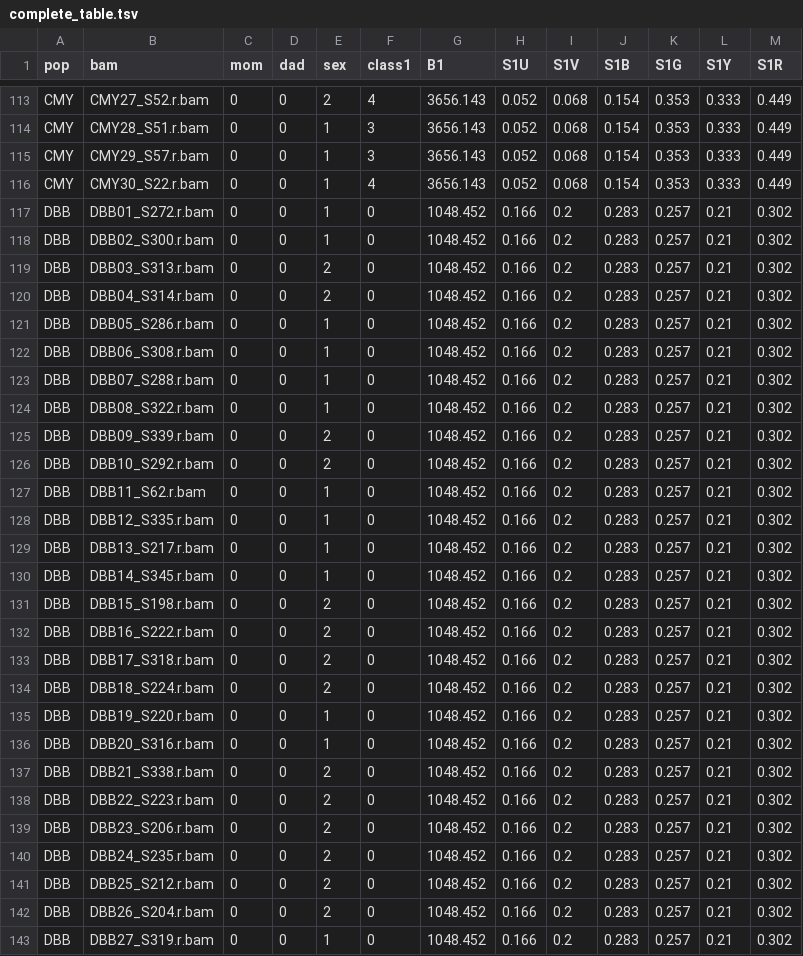
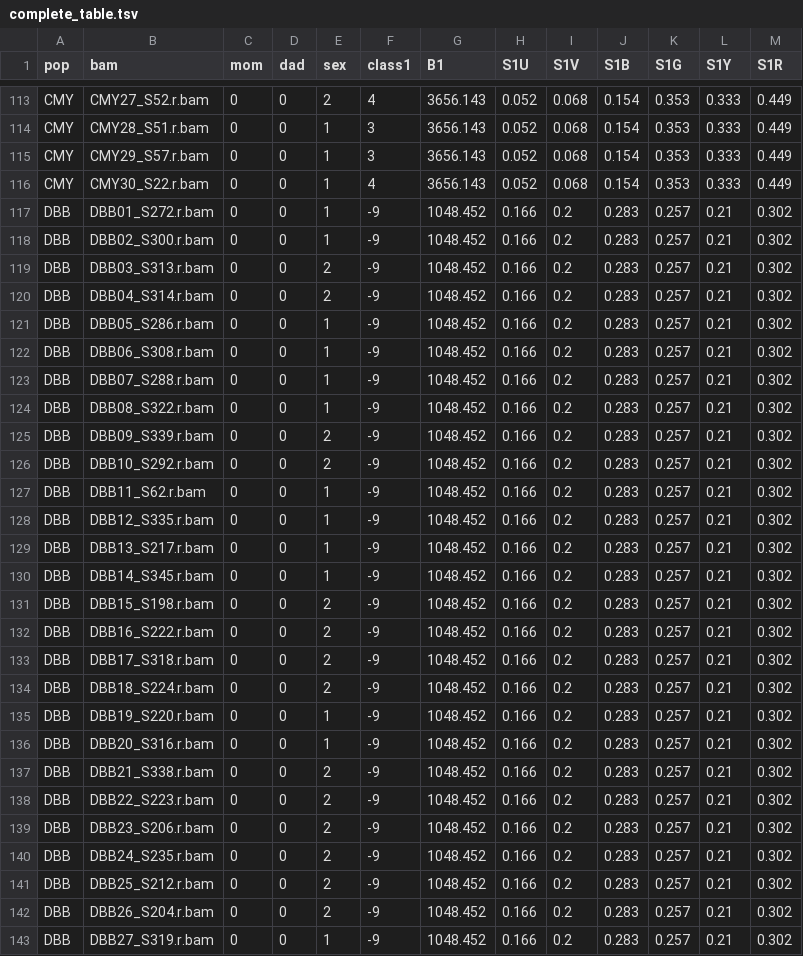
Before and after one commit to aguilar-gomez/ImagesPumilio, a TSV file: outputFiles/complete_table.tsv, drawn as a sheet; only a part is shown, gaps mark what is left out; the diff covers the shown part only.

Commit message:
transformTable

```diff
--- a/outputFiles/complete_table.tsv
+++ b/outputFiles/complete_table.tsv
@@ -116,28 +116,28 @@ CMY	CMY29_S57.r.bam	0	0	1	3	3656.143	0.052	0.068	0.154	0.353	0.333	0.449
 CMY	CMY30_S22.r.bam	0	0	1	4	3656.143	0.052	0.068	0.154	0.353	0.333	0.449
-DBB	DBB01_S272.r.bam	0	0	1	0	1048.452	0.166	0.2	0.283	0.257	0.21	0.302
-DBB	DBB02_S300.r.bam	0	0	1	0	1048.452	0.166	0.2	0.283	0.257	0.21	0.302
-DBB	DBB03_S313.r.bam	0	0	2	0	1048.452	0.166	0.2	0.283	0.257	0.21	0.302
-DBB	DBB04_S314.r.bam	0	0	2	0	1048.452	0.166	0.2	0.283	0.257	0.21	0.302
-DBB	DBB05_S286.r.bam	0	0	1	0	1048.452	0.166	0.2	0.283	0.257	0.21	0.302
-DBB	DBB06_S308.r.bam	0	0	1	0	1048.452	0.166	0.2	0.283	0.257	0.21	0.302
-DBB	DBB07_S288.r.bam	0	0	1	0	1048.452	0.166	0.2	0.283	0.257	0.21	0.302
-DBB	DBB08_S322.r.bam	0	0	1	0	1048.452	0.166	0.2	0.283	0.257	0.21	0.302
-DBB	DBB09_S339.r.bam	0	0	2	0	1048.452	0.166	0.2	0.283	0.257	0.21	0.302
-DBB	DBB10_S292.r.bam	0	0	2	0	1048.452	0.166	0.2	0.283	0.257	0.21	0.302
-DBB	DBB11_S62.r.bam	0	0	1	0	1048.452	0.166	0.2	0.283	0.257	0.21	0.302
-DBB	DBB12_S335.r.bam	0	0	1	0	1048.452	0.166	0.2	0.283	0.257	0.21	0.302
-DBB	DBB13_S217.r.bam	0	0	1	0	1048.452	0.166	0.2	0.283	0.257	0.21	0.302
-DBB	DBB14_S345.r.bam	0	0	1	0	1048.452	0.166	0.2	0.283	0.257	0.21	0.302
-DBB	DBB15_S198.r.bam	0	0	2	0	1048.452	0.166	0.2	0.283	0.257	0.21	0.302
-DBB	DBB16_S222.r.bam	0	0	2	0	1048.452	0.166	0.2	0.283	0.257	0.21	0.302
-DBB	DBB17_S318.r.bam	0	0	2	0	1048.452	0.166	0.2	0.283	0.257	0.21	0.302
-DBB	DBB18_S224.r.bam	0	0	2	0	1048.452	0.166	0.2	0.283	0.257	0.21	0.302
-DBB	DBB19_S220.r.bam	0	0	1	0	1048.452	0.166	0.2	0.283	0.257	0.21	0.302
-DBB	DBB20_S316.r.bam	0	0	1	0	1048.452	0.166	0.2	0.283	0.257	0.21	0.302
-DBB	DBB21_S338.r.bam	0	0	2	0	1048.452	0.166	0.2	0.283	0.257	0.21	0.302
-DBB	DBB22_S223.r.bam	0	0	2	0	1048.452	0.166	0.2	0.283	0.257	0.21	0.302
-DBB	DBB23_S206.r.bam	0	0	2	0	1048.452	0.166	0.2	0.283	0.257	0.21	0.302
-DBB	DBB24_S235.r.bam	0	0	2	0	1048.452	0.166	0.2	0.283	0.257	0.21	0.302
-DBB	DBB25_S212.r.bam	0	0	2	0	1048.452	0.166	0.2	0.283	0.257	0.21	0.302
-DBB	DBB26_S204.r.bam	0	0	2	0	1048.452	0.166	0.2	0.283	0.257	0.21	0.302
-DBB	DBB27_S319.r.bam	0	0	1	0	1048.452	0.166	0.2	0.283	0.257	0.21	0.302
+DBB	DBB01_S272.r.bam	0	0	1	-9	1048.452	0.166	0.2	0.283	0.257	0.21	0.302
+DBB	DBB02_S300.r.bam	0	0	1	-9	1048.452	0.166	0.2	0.283	0.257	0.21	0.302
+DBB	DBB03_S313.r.bam	0	0	2	-9	1048.452	0.166	0.2	0.283	0.257	0.21	0.302
+DBB	DBB04_S314.r.bam	0	0	2	-9	1048.452	0.166	0.2	0.283	0.257	0.21	0.302
+DBB	DBB05_S286.r.bam	0	0	1	-9	1048.452	0.166	0.2	0.283	0.257	0.21	0.302
+DBB	DBB06_S308.r.bam	0	0	1	-9	1048.452	0.166	0.2	0.283	0.257	0.21	0.302
+DBB	DBB07_S288.r.bam	0	0	1	-9	1048.452	0.166	0.2	0.283	0.257	0.21	0.302
+DBB	DBB08_S322.r.bam	0	0	1	-9	1048.452	0.166	0.2	0.283	0.257	0.21	0.302
+DBB	DBB09_S339.r.bam	0	0	2	-9	1048.452	0.166	0.2	0.283	0.257	0.21	0.302
+DBB	DBB10_S292.r.bam	0	0	2	-9	1048.452	0.166	0.2	0.283	0.257	0.21	0.302
+DBB	DBB11_S62.r.bam	0	0	1	-9	1048.452	0.166	0.2	0.283	0.257	0.21	0.302
+DBB	DBB12_S335.r.bam	0	0	1	-9	1048.452	0.166	0.2	0.283	0.257	0.21	0.302
+DBB	DBB13_S217.r.bam	0	0	1	-9	1048.452	0.166	0.2	0.283	0.257	0.21	0.302
+DBB	DBB14_S345.r.bam	0	0	1	-9	1048.452	0.166	0.2	0.283	0.257	0.21	0.302
+DBB	DBB15_S198.r.bam	0	0	2	-9	1048.452	0.166	0.2	0.283	0.257	0.21	0.302
+DBB	DBB16_S222.r.bam	0	0	2	-9	1048.452	0.166	0.2	0.283	0.257	0.21	0.302
+DBB	DBB17_S318.r.bam	0	0	2	-9	1048.452	0.166	0.2	0.283	0.257	0.21	0.302
+DBB	DBB18_S224.r.bam	0	0	2	-9	1048.452	0.166	0.2	0.283	0.257	0.21	0.302
+DBB	DBB19_S220.r.bam	0	0	1	-9	1048.452	0.166	0.2	0.283	0.257	0.21	0.302
+DBB	DBB20_S316.r.bam	0	0	1	-9	1048.452	0.166	0.2	0.283	0.257	0.21	0.302
+DBB	DBB21_S338.r.bam	0	0	2	-9	1048.452	0.166	0.2	0.283	0.257	0.21	0.302
+DBB	DBB22_S223.r.bam	0	0	2	-9	1048.452	0.166	0.2	0.283	0.257	0.21	0.302
+DBB	DBB23_S206.r.bam	0	0	2	-9	1048.452	0.166	0.2	0.283	0.257	0.21	0.302
+DBB	DBB24_S235.r.bam	0	0	2	-9	1048.452	0.166	0.2	0.283	0.257	0.21	0.302
+DBB	DBB25_S212.r.bam	0	0	2	-9	1048.452	0.166	0.2	0.283	0.257	0.21	0.302
+DBB	DBB26_S204.r.bam	0	0	2	-9	1048.452	0.166	0.2	0.283	0.257	0.21	0.302
+DBB	DBB27_S319.r.bam	0	0	1	-9	1048.452	0.166	0.2	0.283	0.257	0.21	0.302
```
Also changed, not shown: 114 edited cells elsewhere in this file, 8 other files.
